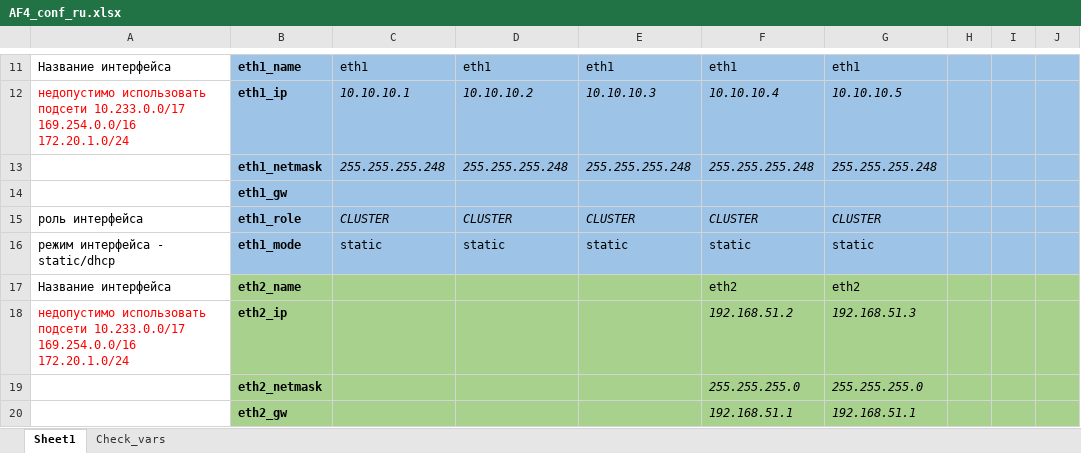
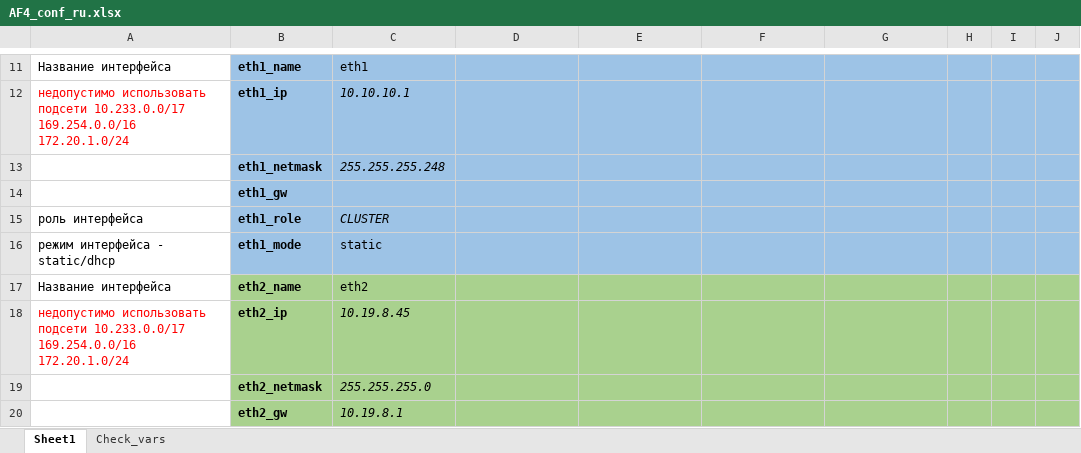
Before and after one commit to kib888/ptaf-pro-conf_ansible, an Excel workbook: AF4_conf_ru.xlsx, sheet Sheet1, drawn as a sheet; only a part is shown, gaps mark what is left out; values as stored, in another font and other column widths than the file's, no borders; charts and pictures not drawn; the diff covers the shown part only; the diff names each change by its address in the sheet, - before the commit and + after, or states it on an @@ line.

```diff
--- a/AF4_conf_ru.xlsx (sheet Sheet1)
+++ b/AF4_conf_ru.xlsx (sheet Sheet1)
-D11: eth1
+D11: (empty)
-E11: eth1
+E11: (empty)
-F11: eth1
+F11: (empty)
-G11: eth1
+G11: (empty)
-D12: 10.10.10.2
+D12: (empty)
-E12: 10.10.10.3
+E12: (empty)
-F12: 10.10.10.4
+F12: (empty)
-G12: 10.10.10.5
+G12: (empty)
-D13: 255.255.255.248
+D13: (empty)
-E13: 255.255.255.248
+E13: (empty)
-F13: 255.255.255.248
+F13: (empty)
-G13: 255.255.255.248
+G13: (empty)
-D15: CLUSTER
+D15: (empty)
-E15: CLUSTER
+E15: (empty)
-F15: CLUSTER
+F15: (empty)
-G15: CLUSTER
+G15: (empty)
-D16: static
+D16: (empty)
-E16: static
+E16: (empty)
-F16: static
+F16: (empty)
-G16: static
+G16: (empty)
-C17: (empty)
+C17: eth2
-F17: eth2
+F17: (empty)
-G17: eth2
+G17: (empty)
-C18: (empty)
+C18: 10.19.8.45
-F18: 192.168.51.2
+F18: (empty)
-G18: 192.168.51.3
+G18: (empty)
-C19: (empty)
+C19: 255.255.255.0
-F19: 255.255.255.0
+F19: (empty)
-G19: 255.255.255.0
+G19: (empty)
-C20: (empty)
+C20: 10.19.8.1
-F20: 192.168.51.1
+F20: (empty)
-G20: 192.168.51.1
+G20: (empty)
```
Also changed, not shown: 64 edited cells elsewhere in this sheet, 3 other files.
